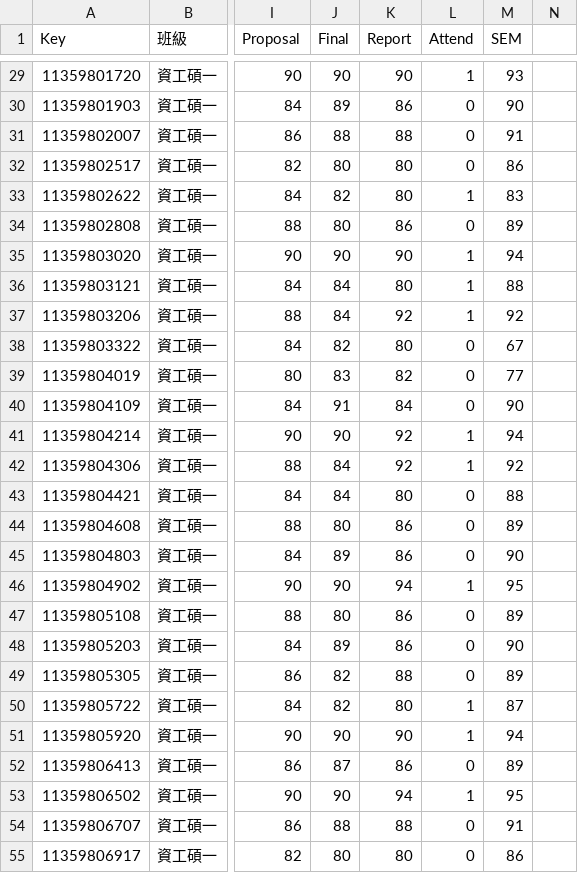
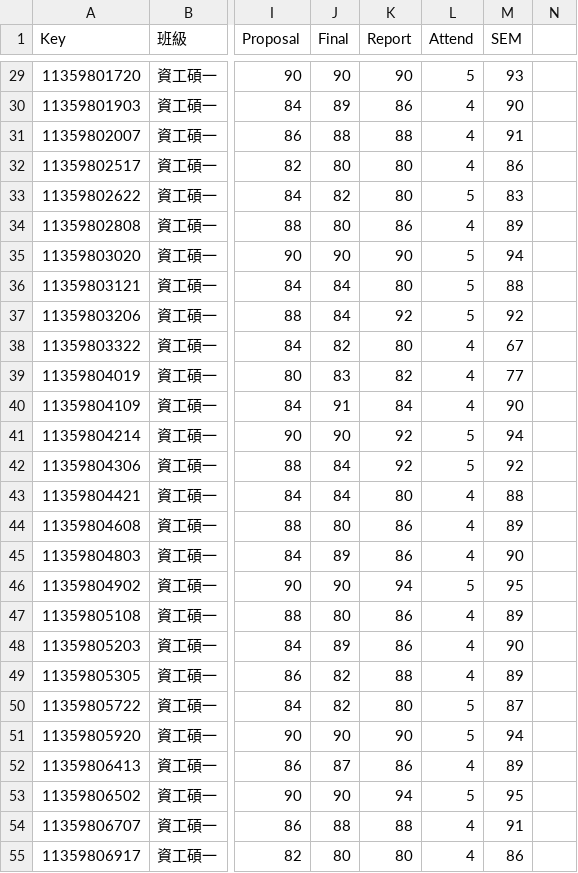
Before and after one commit to eggcm/DSCI-grades-S25, a CSV file: DSCI-grades-S25.csv, drawn as a sheet; only a part is shown, gaps mark what is left out; the diff covers the shown part only; the diff names each change by its address in the sheet, - before the commit and + after, or states it on an @@ line.

```diff
--- a/DSCI-grades-S25.csv
+++ b/DSCI-grades-S25.csv
-L29 (Attend): 1
+L29 (Attend): 5
-L30:L32 (Attend): 0
+L30:L32 (Attend): 4
-L33 (Attend): 1
+L33 (Attend): 5
-L34 (Attend): 0
+L34 (Attend): 4
-L35:L37 (Attend): 1
+L35:L37 (Attend): 5
-L38:L40 (Attend): 0
+L38:L40 (Attend): 4
-L41:L42 (Attend): 1
+L41:L42 (Attend): 5
-L43:L45 (Attend): 0
+L43:L45 (Attend): 4
-L46 (Attend): 1
+L46 (Attend): 5
-L47:L49 (Attend): 0
+L47:L49 (Attend): 4
-L50:L51 (Attend): 1
+L50:L51 (Attend): 5
-L52 (Attend): 0
+L52 (Attend): 4
-L53 (Attend): 1
+L53 (Attend): 5
-L54:L55 (Attend): 0
+L54:L55 (Attend): 4
```
Also changed, not shown: 67 edited cells elsewhere in this file.
